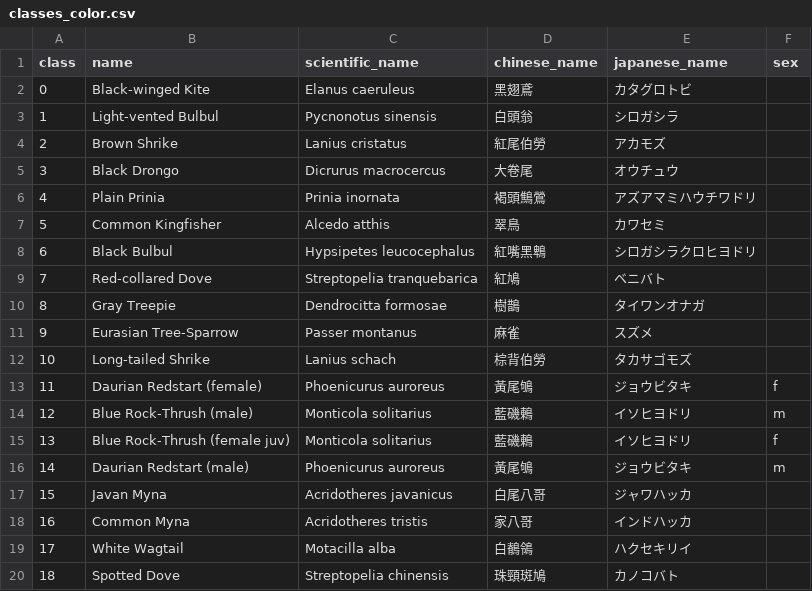
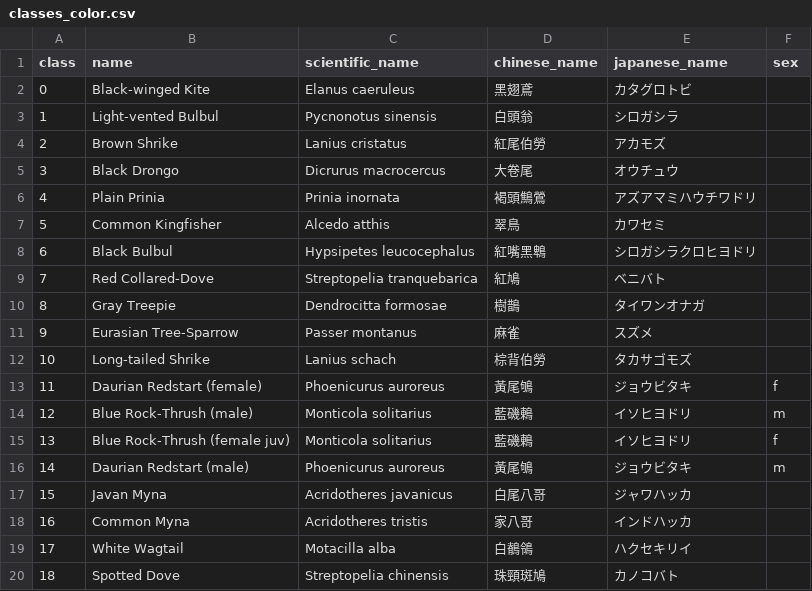
Before and after one commit to Chendada-8474/DetectiveKite, a CSV file: model/exp_color/classes_color.csv, drawn as a sheet.

```diff
--- a/model/exp_color/classes_color.csv
+++ b/model/exp_color/classes_color.csv
@@ -8,3 +8,3 @@ class,name,scientific_name,chinese_name,japanese_name,sex
 6,Black Bulbul,Hypsipetes leucocephalus,紅嘴黑鵯,シロガシラクロヒヨドリ,
-7,Red-collared Dove,Streptopelia tranquebarica,紅鳩,ベニバト,
+7,Red Collared-Dove,Streptopelia tranquebarica,紅鳩,ベニバト,
 8,Gray Treepie,Dendrocitta formosae,樹鵲,タイワンオナガ,
```
Also changed, not shown: runs/data/exp0/sampl.csv, 53 other files.
